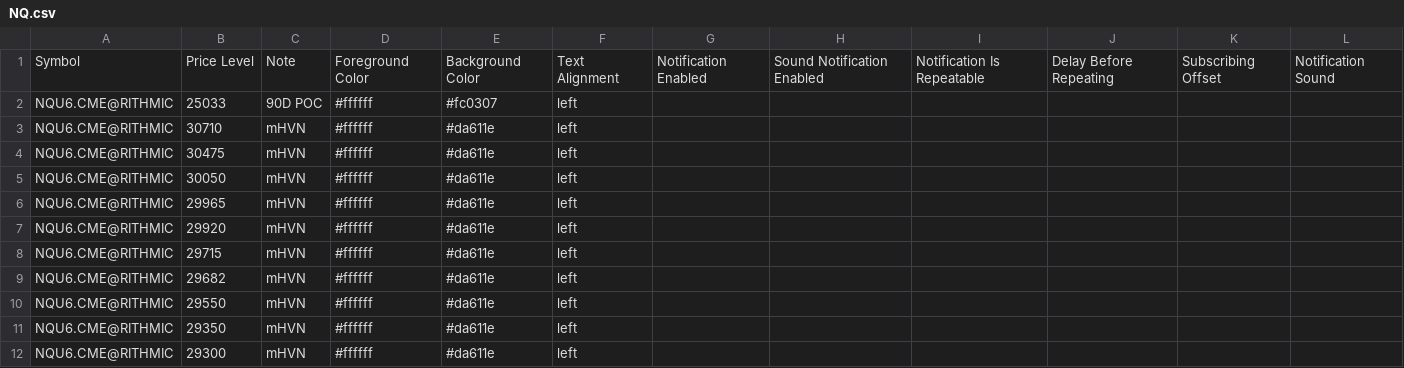
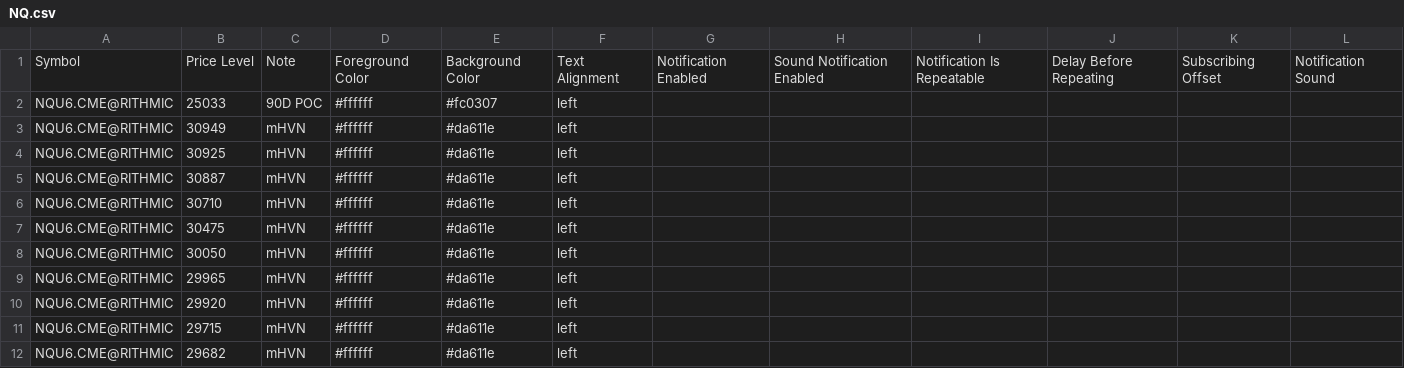
Before and after one commit to Thinkwithbookmap/Cloud-notes, a CSV file: NQ.csv, drawn as a sheet; only a part is shown; the shorter side is filled out with more unchanged rows; the diff names each change by its address in the sheet, - before the commit and + after, or states it on an @@ line.

Commit message:
Update NQ.csv

```diff
--- a/NQ.csv
+++ b/NQ.csv
+row 3: NQU6.CME@RITHMIC | 30949 | mHVN | #ffffff | #da611e | left
+row 4: NQU6.CME@RITHMIC | 30925 | mHVN | #ffffff | #da611e | left
+row 5: NQU6.CME@RITHMIC | 30887 | mHVN | #ffffff | #da611e | left
```
